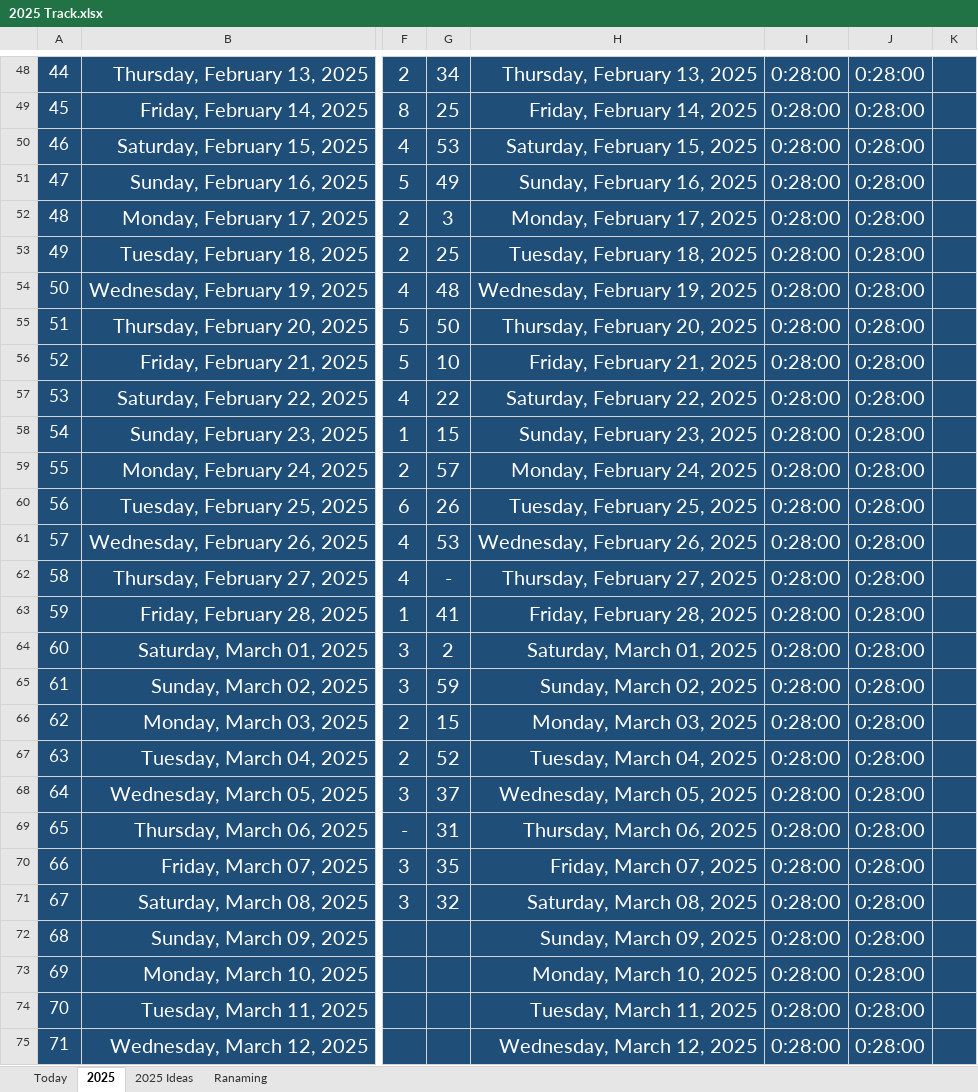
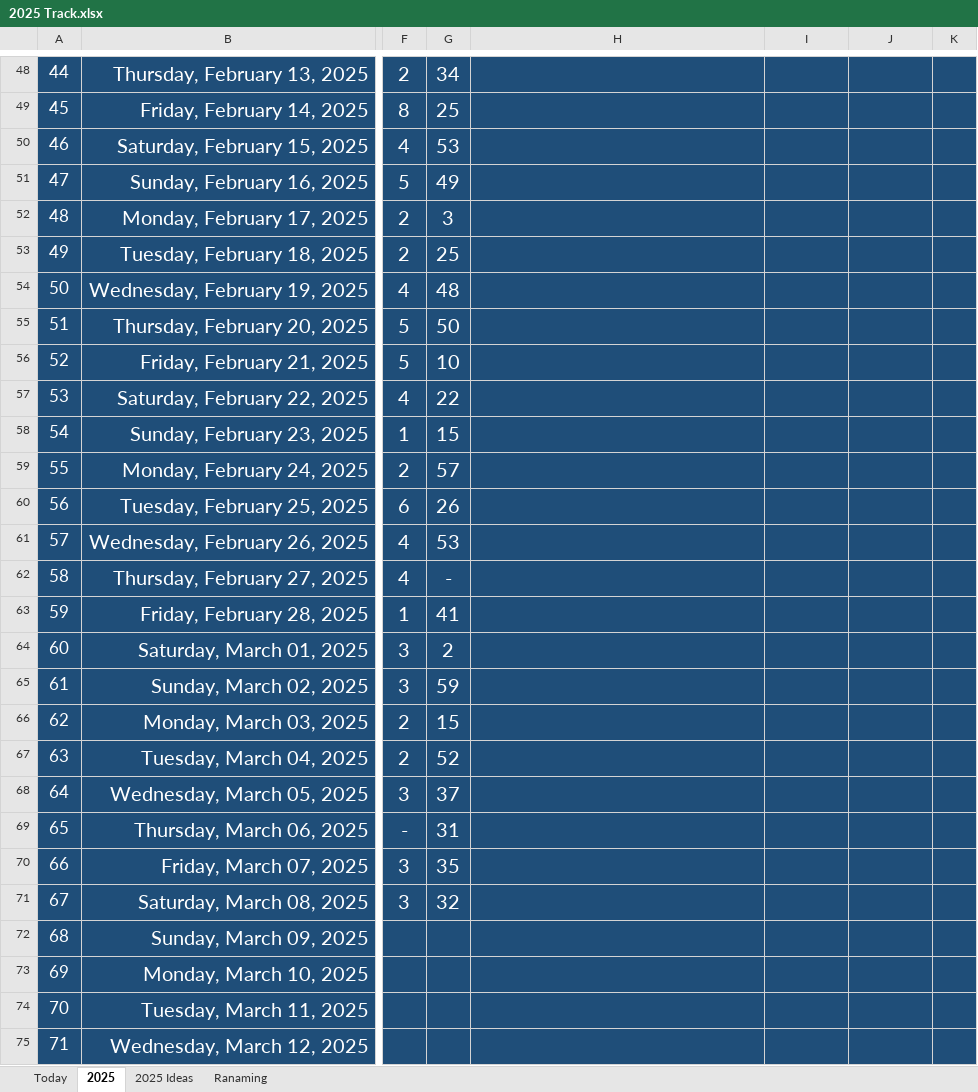
Before and after one commit to Mostafa-El-Masry/MyHub, an Excel workbook: 2025 Track.xlsx, sheet 2025, drawn as a sheet; only a part is shown, gaps mark what is left out; values as stored, in another font and other column widths than the file's, no borders; the diff covers the shown part only; the diff names each change by its address in the sheet, - before the commit and + after, or states it on an @@ line.

```diff
--- a/2025 Track.xlsx (sheet 2025)
+++ b/2025 Track.xlsx (sheet 2025)
-H48: Thursday, February 13, 2025
+H48: (empty)
-I48:I75: 0:28:00
+I48:I75: (empty)
-J48:J75: 0:28:00
+J48:J75: (empty)
-H49: Friday, February 14, 2025
+H49: (empty)
-H50: Saturday, February 15, 2025
+H50: (empty)
-H51: Sunday, February 16, 2025
+H51: (empty)
-H52: Monday, February 17, 2025
+H52: (empty)
-H53: Tuesday, February 18, 2025
+H53: (empty)
-H54: Wednesday, February 19, 2025
+H54: (empty)
-H55: Thursday, February 20, 2025
+H55: (empty)
-H56: Friday, February 21, 2025
+H56: (empty)
-H57: Saturday, February 22, 2025
+H57: (empty)
-H58: Sunday, February 23, 2025
+H58: (empty)
-H59: Monday, February 24, 2025
+H59: (empty)
-H60: Tuesday, February 25, 2025
+H60: (empty)
-H61: Wednesday, February 26, 2025
+H61: (empty)
-H62: Thursday, February 27, 2025
+H62: (empty)
-H63: Friday, February 28, 2025
+H63: (empty)
-H64: Saturday, March 01, 2025
+H64: (empty)
-H65: Sunday, March 02, 2025
+H65: (empty)
-H66: Monday, March 03, 2025
+H66: (empty)
-H67: Tuesday, March 04, 2025
+H67: (empty)
-H68: Wednesday, March 05, 2025
+H68: (empty)
-H69: Thursday, March 06, 2025
+H69: (empty)
-H70: Friday, March 07, 2025
+H70: (empty)
-H71: Saturday, March 08, 2025
+H71: (empty)
-H72: Sunday, March 09, 2025
+H72: (empty)
-H73: Monday, March 10, 2025
+H73: (empty)
-H74: Tuesday, March 11, 2025
+H74: (empty)
-H75: Wednesday, March 12, 2025
+H75: (empty)
```
Also changed, not shown: 162 edited cells elsewhere in this sheet, sheet Today, 2 other files.
